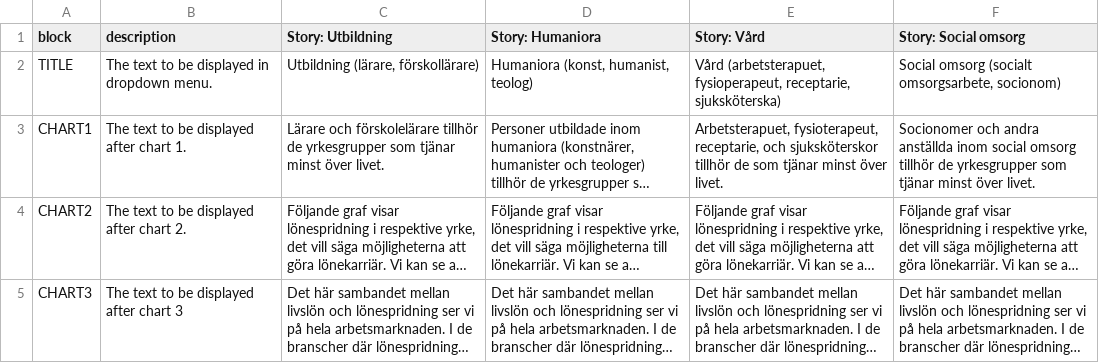
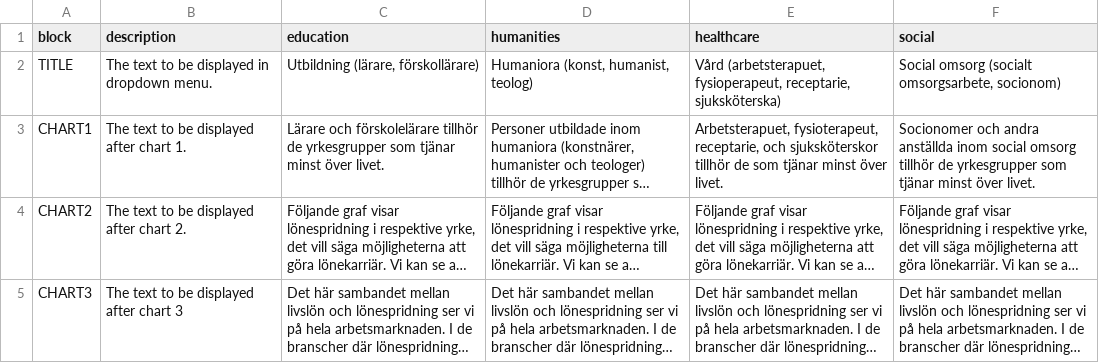
Before and after one commit to rlafuente/saco-livslon-vs-lonespridning, a CSV file: site/app/data/copy-stories.csv, drawn as a sheet; long unchanged cells end in ….

Commit message:
Update story copy, format tooltips with final template

```diff
--- a/site/app/data/copy-stories.csv
+++ b/site/app/data/copy-stories.csv
@@ -1,2 +1,2 @@
-block,description,Story: Utbildning,Story: Humaniora,Story: Vård,Story: Social omsorg
+block,description,education,humanities,healthcare,social
 TITLE,The text to be displayed in dropdown menu.,"Utbildning (lärare, förskollärare)","Humaniora (konst, humanist, teolog)","Vård (arbetsterapuet, fysioperapeut, receptarie, sjuksköterska)","Social omsorg (socialt omsorgsarbete, socionom)"
```
Also changed, not shown: 3 other files.
